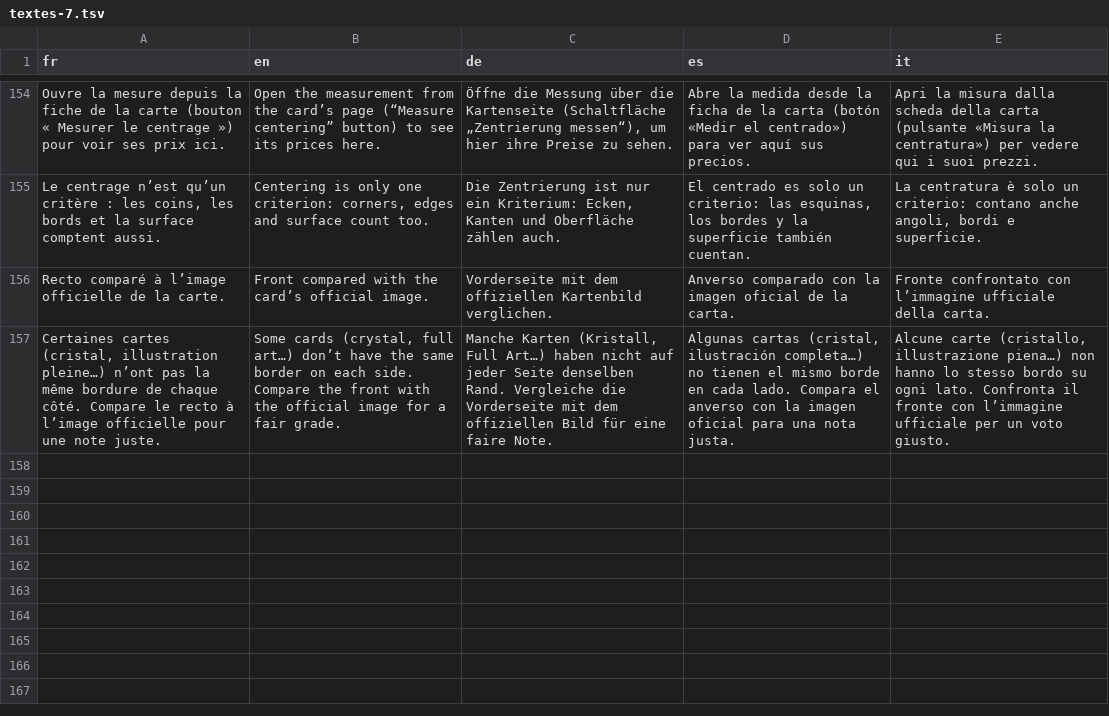
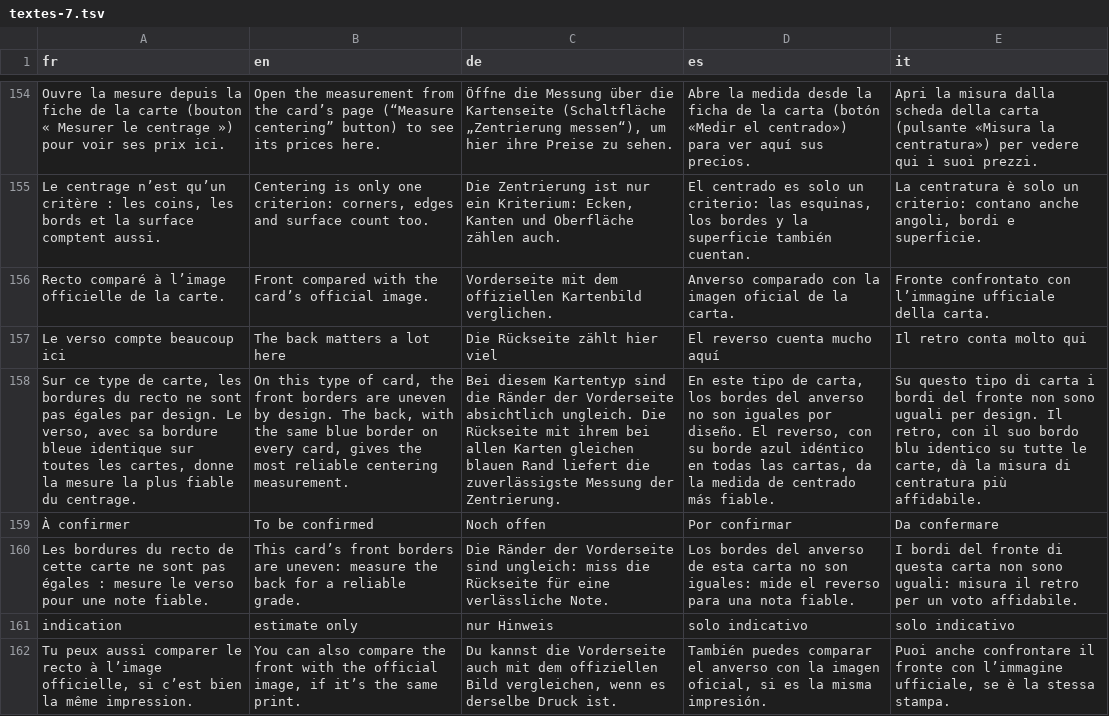
Before and after one commit to blevdosmiles/callit, a TSV file: i18n/textes-7.tsv, drawn as a sheet; only a part is shown, gaps mark what is left out; removed rows and columns are numbered as before the commit, all else as after; the diff names each change by its address in the sheet, - before the commit and + after, or states it on an @@ line.

```diff
--- a/i18n/textes-7.tsv
+++ b/i18n/textes-7.tsv
-row 157: Certaines cartes (cristal, illustration pleine…) n’ont pas la même bordure de chaque côté. Compare le recto à l’image officielle pour une note juste. | Some cards (crystal, full art…) don’t have the same border on each side. Compare the front with the official image for a fair grade. | Manche Karten (Kristall, Full Art…) haben nicht auf jeder Seite denselben Rand. Vergleiche die Vorderseite mit dem offiziellen Bild für eine faire Note. | Algunas cartas (cristal, ilustración completa…) no tienen el mismo borde en cada lado. Compara el anverso con la imagen oficial para una nota justa. | Alcune carte (cristallo, illustrazione piena…) non hanno lo stesso bordo su ogni lato. Confronta il fronte con l’immagine ufficiale per un voto giusto.
+row 157: Le verso compte beaucoup ici | The back matters a lot here | Die Rückseite zählt hier viel | El reverso cuenta mucho aquí | Il retro conta molto qui
+row 158: Sur ce type de carte, les bordures du recto ne sont pas égales par design. Le verso, avec sa bordure bleue identique sur toutes les cartes, donne la mesure la plus fiable du centrage. | On this type of card, the front borders are uneven by design. The back, with the same blue border on every card, gives the most reliable centering measurement. | Bei diesem Kartentyp sind die Ränder der Vorderseite absichtlich ungleich. Die Rückseite mit ihrem bei allen Karten gleichen blauen Rand liefert die zuverlässigste Messung der Zentrierung. | En este tipo de carta, los bordes del anverso no son iguales por diseño. El reverso, con su borde azul idéntico en todas las cartas, da la medida de centrado más fiable. | Su questo tipo di carta i bordi del fronte non sono uguali per design. Il retro, con il suo bordo blu identico su tutte le carte, dà la misura di centratura più affidabile.
+row 159: À confirmer | To be confirmed | Noch offen | Por confirmar | Da confermare
+row 160: Les bordures du recto de cette carte ne sont pas égales : mesure le verso pour une note fiable. | This card’s front borders are uneven: measure the back for a reliable grade. | Die Ränder der Vorderseite sind ungleich: miss die Rückseite für eine verlässliche Note. | Los bordes del anverso de esta carta no son iguales: mide el reverso para una nota fiable. | I bordi del fronte di questa carta non sono uguali: misura il retro per un voto affidabile.
+row 161: indication | estimate only | nur Hinweis | solo indicativo | solo indicativo
+row 162: Tu peux aussi comparer le recto à l’image officielle, si c’est bien la même impression. | You can also compare the front with the official image, if it’s the same print. | Du kannst die Vorderseite auch mit dem offiziellen Bild vergleichen, wenn es derselbe Druck ist. | También puedes comparar el anverso con la imagen oficial, si es la misma impresión. | Puoi anche confrontare il fronte con l’immagine ufficiale, se è la stessa stampa.
```
Also changed, not shown: 5 other files.
